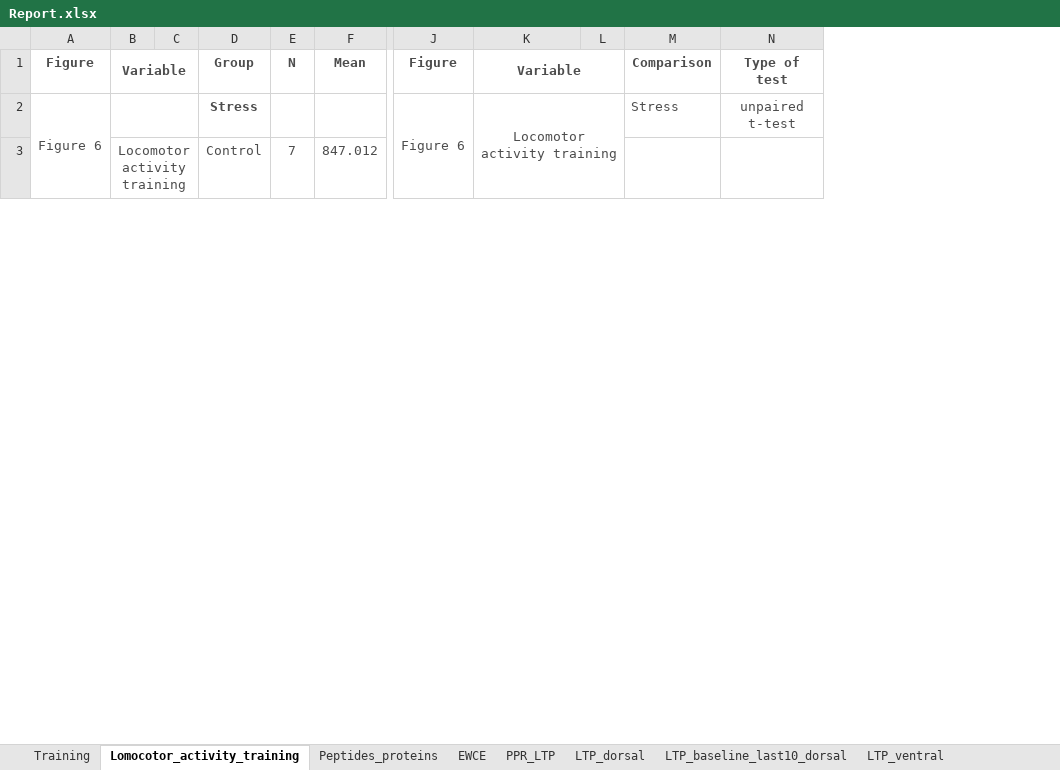
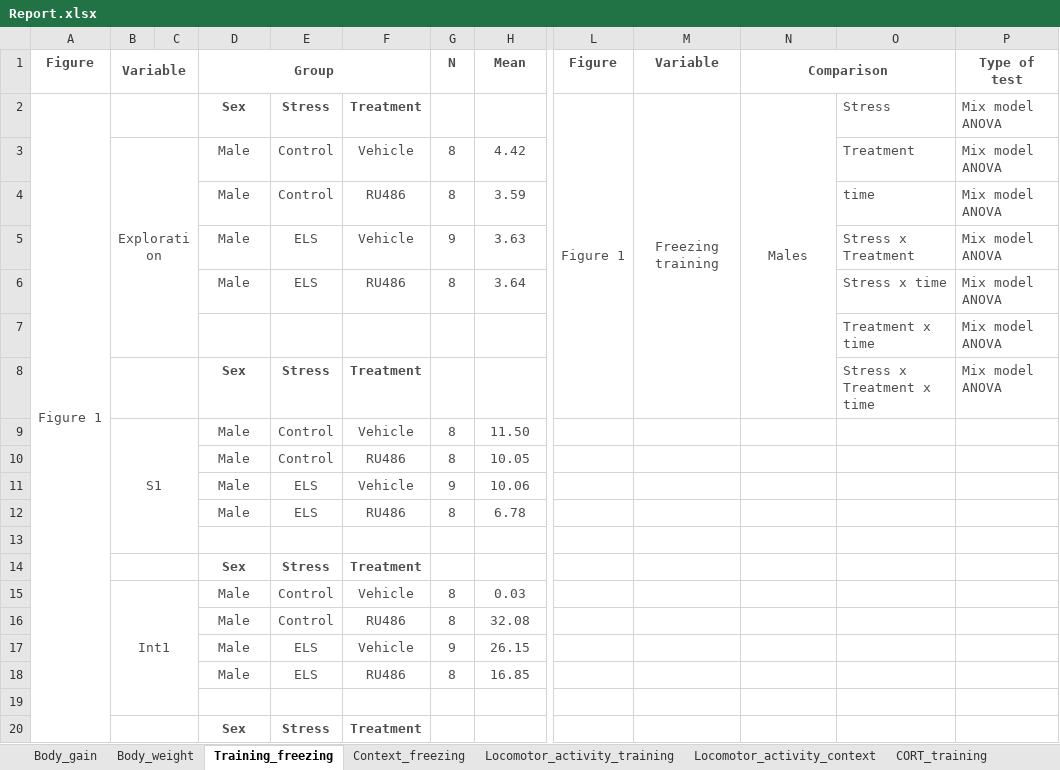
Before and after one commit to jsanguinogomez/PhD, an Excel workbook: Chapter_3/Report/Report.xlsx, sheet Training_freezing, drawn as a sheet; only a part is shown, gaps mark what is left out; values as stored, in another font and other column widths than the file's, no borders; removed rows and columns are numbered as before the commit, all else as after; rows hold the shown columns only; the diff covers the shown part only; the diff names each change by its address in the sheet, - before the commit and + after, or states it on an @@ line.

```diff
--- a/Chapter_3/Report/Report.xlsx (sheet Training_freezing)
+++ b/Chapter_3/Report/Report.xlsx (sheet Training_freezing)
-sheet tab: Training
+sheet tab: Body_gain
-sheet tab: Lomocotor_activity_training
+sheet tab: Training_freezing
-sheet tab: Peptides_proteins
+sheet tab: CORT_training
-sheet tab: LTP_dorsal
+sheet tab: Context_freezing
-sheet tab: LTP_ventral
+sheet tab: Locomotor_activity_context
-sheet tab: EWCE
-sheet tab: PPR_LTP
+sheet tab: Body_weight
+sheet tab: Locomotor_activity_training
@@ sheet tab order changed: Body_gain | Body_weight | Training_freezing | Context_freezing | Locomotor_activity_training | Locomotor_activity_context | CORT_training @@
+column E, empty
+column F, empty
-column L, empty
+column O, empty
+D1:F1 merged
-K1:L1 merged
+N1:O1 merged
+row 2: Figure 1 |  |  | Sex | Stress | Treatment |  |  | Figure 1 | Freezing training | Males | Stress | Mix model ANOVA
+row 3:  | Exploration |  | Male | Control | Vehicle | 8 | 4.42 |  |  |  | Treatment | Mix model ANOVA
+row 4:  |  |  | Male | Control | RU486 | 8 | 3.59 |  |  |  | time | Mix model ANOVA
+row 5:  |  |  | Male | ELS | Vehicle | 9 | 3.63 |  |  |  | Stress x Treatment | Mix model ANOVA
+row 6:  |  |  | Male | ELS | RU486 | 8 | 3.64 |  |  |  | Stress x time | Mix model ANOVA
+row 7:  |  |  |  |  |  |  |  |  |  |  | Treatment x time | Mix model ANOVA
+row 8:  |  |  | Sex | Stress | Treatment |  |  |  |  |  | Stress x Treatment x time | Mix model ANOVA
+row 9:  | S1 |  | Male | Control | Vehicle | 8 | 11.50
+row 10:  |  |  | Male | Control | RU486 | 8 | 10.05
+row 11:  |  |  | Male | ELS | Vehicle | 9 | 10.06
+row 12:  |  |  | Male | ELS | RU486 | 8 | 6.78
-row 13: Figure 6 |  |  | Stress |  |  | Figure 6 | Locomotor activity training |  | Stress | unpaired t-test
+row 13: (empty)
-A2:A4 merged
-B2:C2 merged
-J2:J3 merged
-K2:L3 merged
+row 14:  |  |  | Sex | Stress | Treatment
+row 15:  | Int1 |  | Male | Control | Vehicle | 8 | 0.03
+row 16:  |  |  | Male | Control | RU486 | 8 | 32.08
+row 17:  |  |  | Male | ELS | Vehicle | 9 | 26.15
+row 18:  |  |  | Male | ELS | RU486 | 8 | 16.85
-row 19:  | Locomotor activity training |  | Control | 7 | 847.012
+row 19: (empty)
-B3:C4 merged
+row 20:  |  |  | Sex | Stress | Treatment
```
Also changed, not shown: 21 added rows and 5 edited cells elsewhere in this sheet, sheet Test, sheet IEGs_over_time_dorsalDG, sheet IEGs_over_time_BLA, sheet IEGs_over_time_ventralDG, sheet Body_gain, sheet Locomotor_activity_context, 3 more sheets, other sheet tabs, charts or pictures.
